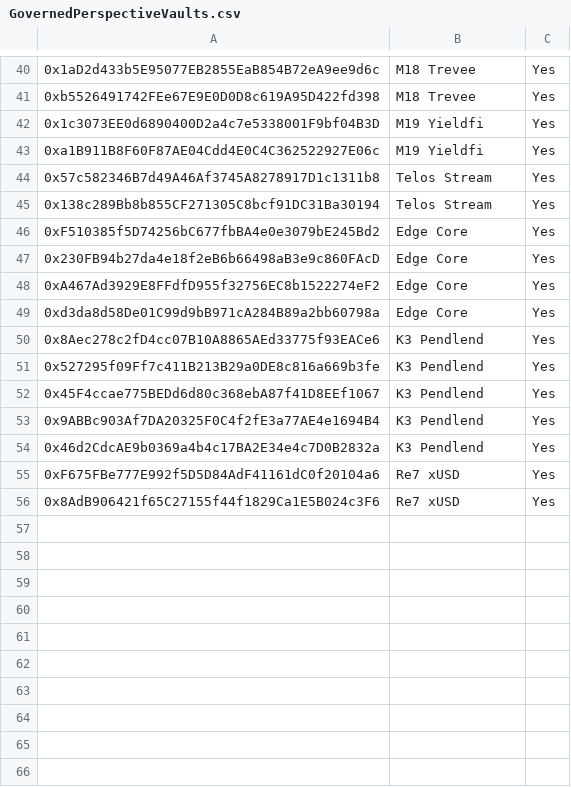
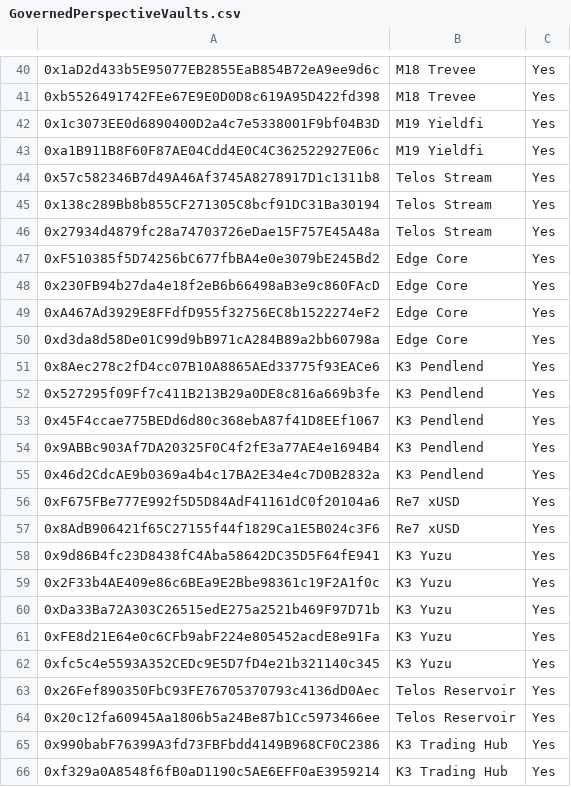
Before and after one commit to euler-xyz/evk-periphery, a CSV file: script/production/plasma/governedPerspectiveVaults/GovernedPerspectiveVaults.csv, drawn as a sheet; only a part is shown, gaps mark what is left out; the diff names each change by its address in the sheet, - before the commit and + after, or states it on an @@ line.

Commit message:
whitelisted new Plasma markets: Yuzu, TelosC Reservoir, K3 Trading Hub

```diff
--- a/script/production/plasma/governedPerspectiveVaults/GovernedPerspectiveVaults.csv
+++ b/script/production/plasma/governedPerspectiveVaults/GovernedPerspectiveVaults.csv
+row 46: 0x27934d4879fc28a74703726eDae15F757E45A48a | Telos Stream | Yes
+row 58: 0x9d86B4fc23D8438fC4Aba58642DC35D5F64fE941 | K3 Yuzu | Yes
+row 59: 0x2F33b4AE409e86c6BEa9E2Bbe98361c19F2A1f0c | K3 Yuzu | Yes
+row 60: 0xDa33Ba72A303C26515edE275a2521b469F97D71b | K3 Yuzu | Yes
+row 61: 0xFE8d21E64e0c6CFb9abF224e805452acdE8e91Fa | K3 Yuzu | Yes
+row 62: 0xfc5c4e5593A352CEDc9E5D7fD4e21b321140c345 | K3 Yuzu | Yes
+row 63: 0x26Fef890350FbC93FE76705370793c4136dD0Aec | Telos Reservoir | Yes
+row 64: 0x20c12fa60945Aa1806b5a24Be87b1Cc5973466ee | Telos Reservoir | Yes
+row 65: 0x990babF76399A3fd73FBFbdd4149B968CF0C2386 | K3 Trading Hub | Yes
+row 66: 0xf329a0A8548f6fB0aD1190c5AE6EFF0aE3959214 | K3 Trading Hub | Yes
```
